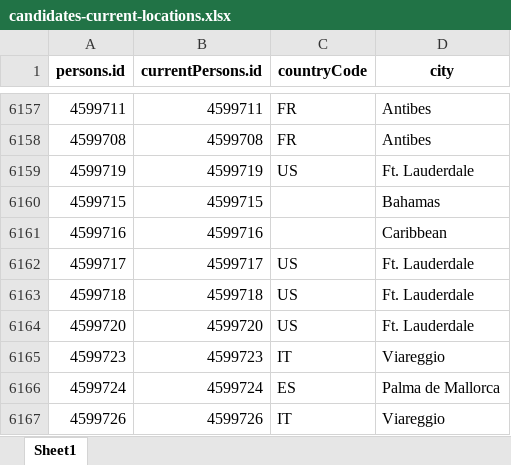
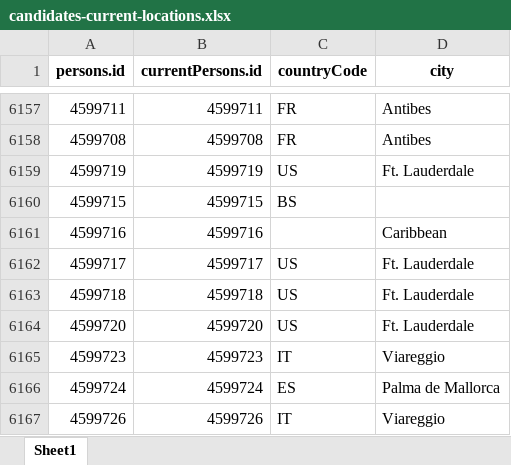
Before and after one commit to christophe-meade-marinemax/tcn.migration, an Excel workbook: formatted/candidates/candidates-7/candidates-current-locations.xlsx, sheet Sheet1, drawn as a sheet; only a part is shown, gaps mark what is left out; values as stored, in another font and other column widths than the file's, no borders; the diff covers the shown part only; the diff names each change by its address in the sheet, - before the commit and + after, or states it on an @@ line.

```diff
--- a/formatted/candidates/candidates-7/candidates-current-locations.xlsx (sheet Sheet1)
+++ b/formatted/candidates/candidates-7/candidates-current-locations.xlsx (sheet Sheet1)
-C6160 (countryCode): (empty)
+C6160 (countryCode): BS
-D6160 (city): Bahamas
+D6160 (city): (empty)
```
Also changed, not shown: 22 edited cells elsewhere in this sheet, formatted/candidates/candidates-1/candidates-current-locations.xlsx, formatted/candidates/candidates-2/candidates-current-locations.xlsx, 13 other files.
